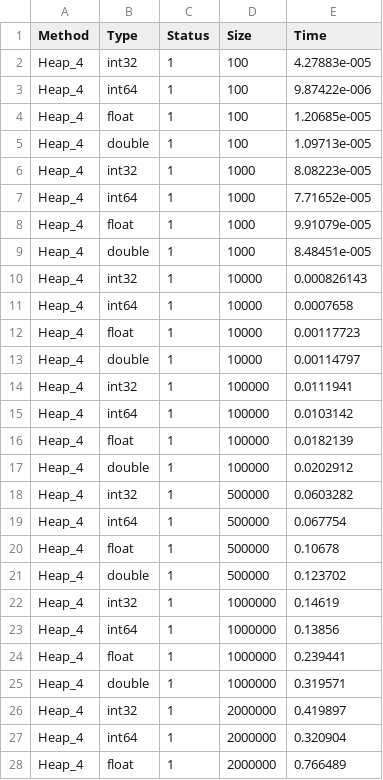
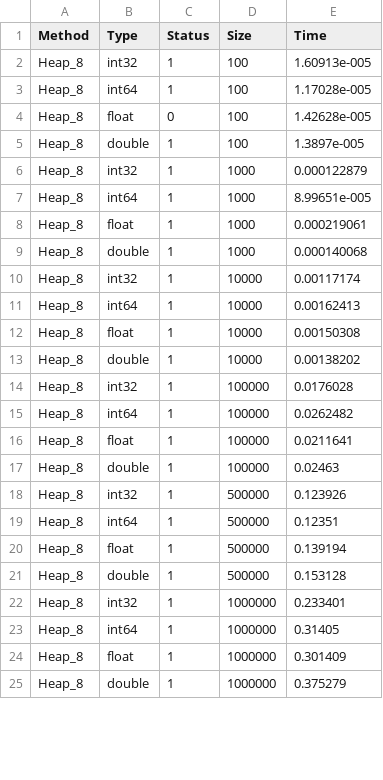
Before and after one commit to SemyonBevzuk/SortLab, a CSV file: experiments/Heap/run.csv, drawn as a sheet; only a part is shown; the diff covers the shown part only.

```diff
--- a/experiments/Heap/run.csv
+++ b/experiments/Heap/run.csv
@@ -1,28 +1,25 @@
 Method,Type,Status,Size,Time
-Heap_4,int32,1,100,4.27883e-005
-Heap_4,int64,1,100,9.87422e-006
-Heap_4,float,1,100,1.20685e-005
-Heap_4,double,1,100,1.09713e-005
-Heap_4,int32,1,1000,8.08223e-005
-Heap_4,int64,1,1000,7.71652e-005
-Heap_4,float,1,1000,9.91079e-005
-Heap_4,double,1,1000,8.48451e-005
-Heap_4,int32,1,10000,0.000826143
-Heap_4,int64,1,10000,0.0007658
-Heap_4,float,1,10000,0.00117723
-Heap_4,double,1,10000,0.00114797
-Heap_4,int32,1,100000,0.0111941
-Heap_4,int64,1,100000,0.0103142
-Heap_4,float,1,100000,0.0182139
-Heap_4,double,1,100000,0.0202912
-Heap_4,int32,1,500000,0.0603282
-Heap_4,int64,1,500000,0.067754
-Heap_4,float,1,500000,0.10678
-Heap_4,double,1,500000,0.123702
-Heap_4,int32,1,1000000,0.14619
-Heap_4,int64,1,1000000,0.13856
-Heap_4,float,1,1000000,0.239441
-Heap_4,double,1,1000000,0.319571
-Heap_4,int32,1,2000000,0.419897
-Heap_4,int64,1,2000000,0.320904
-Heap_4,float,1,2000000,0.766489
+Heap_8,int32,1,100,1.60913e-005
+Heap_8,int64,1,100,1.17028e-005
+Heap_8,float,0,100,1.42628e-005
+Heap_8,double,1,100,1.3897e-005
+Heap_8,int32,1,1000,0.000122879
+Heap_8,int64,1,1000,8.99651e-005
+Heap_8,float,1,1000,0.000219061
+Heap_8,double,1,1000,0.000140068
+Heap_8,int32,1,10000,0.00117174
+Heap_8,int64,1,10000,0.00162413
+Heap_8,float,1,10000,0.00150308
+Heap_8,double,1,10000,0.00138202
+Heap_8,int32,1,100000,0.0176028
+Heap_8,int64,1,100000,0.0262482
+Heap_8,float,1,100000,0.0211641
+Heap_8,double,1,100000,0.02463
+Heap_8,int32,1,500000,0.123926
+Heap_8,int64,1,500000,0.12351
+Heap_8,float,1,500000,0.139194
+Heap_8,double,1,500000,0.153128
+Heap_8,int32,1,1000000,0.233401
+Heap_8,int64,1,1000000,0.31405
+Heap_8,float,1,1000000,0.301409
+Heap_8,double,1,1000000,0.375279
```
Also changed, not shown: 12 added rows, 1 removed row and 16 edited cells elsewhere in this file, experiments/BucketInsertion/run.csv, experiments/BucketStandart/run.csv, 30 other files.
